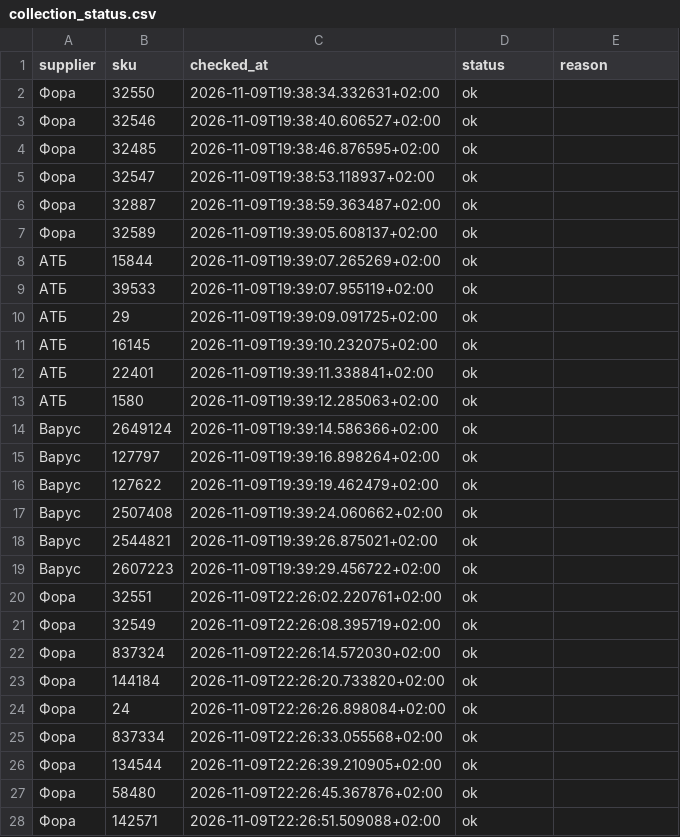
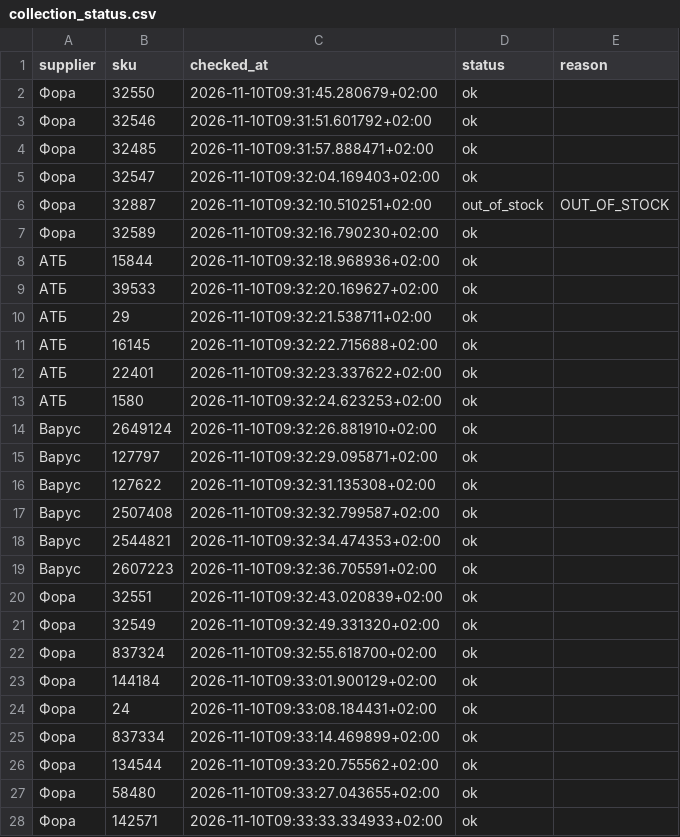
Before and after one commit to Divisible/supplier-price-monitor, a CSV file: data/collection_status.csv, drawn as a sheet; only a part is shown; the diff covers the shown part only.

```diff
--- a/data/collection_status.csv
+++ b/data/collection_status.csv
@@ -1,28 +1,28 @@
 supplier,sku,checked_at,status,reason
-Фора,32550,2026-11-09T19:38:34.332631+02:00,ok,
-Фора,32546,2026-11-09T19:38:40.606527+02:00,ok,
-Фора,32485,2026-11-09T19:38:46.876595+02:00,ok,
-Фора,32547,2026-11-09T19:38:53.118937+02:00,ok,
-Фора,32887,2026-11-09T19:38:59.363487+02:00,ok,
-Фора,32589,2026-11-09T19:39:05.608137+02:00,ok,
-АТБ,15844,2026-11-09T19:39:07.265269+02:00,ok,
-АТБ,39533,2026-11-09T19:39:07.955119+02:00,ok,
-АТБ,29,2026-11-09T19:39:09.091725+02:00,ok,
-АТБ,16145,2026-11-09T19:39:10.232075+02:00,ok,
-АТБ,22401,2026-11-09T19:39:11.338841+02:00,ok,
-АТБ,1580,2026-11-09T19:39:12.285063+02:00,ok,
-Варус,2649124,2026-11-09T19:39:14.586366+02:00,ok,
-Варус,127797,2026-11-09T19:39:16.898264+02:00,ok,
-Варус,127622,2026-11-09T19:39:19.462479+02:00,ok,
-Варус,2507408,2026-11-09T19:39:24.060662+02:00,ok,
-Варус,2544821,2026-11-09T19:39:26.875021+02:00,ok,
-Варус,2607223,2026-11-09T19:39:29.456722+02:00,ok,
-Фора,32551,2026-11-09T22:26:02.220761+02:00,ok,
-Фора,32549,2026-11-09T22:26:08.395719+02:00,ok,
-Фора,837324,2026-11-09T22:26:14.572030+02:00,ok,
-Фора,144184,2026-11-09T22:26:20.733820+02:00,ok,
-Фора,24,2026-11-09T22:26:26.898084+02:00,ok,
-Фора,837334,2026-11-09T22:26:33.055568+02:00,ok,
-Фора,134544,2026-11-09T22:26:39.210905+02:00,ok,
-Фора,58480,2026-11-09T22:26:45.367876+02:00,ok,
-Фора,142571,2026-11-09T22:26:51.509088+02:00,ok,
+Фора,32550,2026-11-10T09:31:45.280679+02:00,ok,
+Фора,32546,2026-11-10T09:31:51.601792+02:00,ok,
+Фора,32485,2026-11-10T09:31:57.888471+02:00,ok,
+Фора,32547,2026-11-10T09:32:04.169403+02:00,ok,
+Фора,32887,2026-11-10T09:32:10.510251+02:00,out_of_stock,OUT_OF_STOCK
+Фора,32589,2026-11-10T09:32:16.790230+02:00,ok,
+АТБ,15844,2026-11-10T09:32:18.968936+02:00,ok,
+АТБ,39533,2026-11-10T09:32:20.169627+02:00,ok,
+АТБ,29,2026-11-10T09:32:21.538711+02:00,ok,
+АТБ,16145,2026-11-10T09:32:22.715688+02:00,ok,
+АТБ,22401,2026-11-10T09:32:23.337622+02:00,ok,
+АТБ,1580,2026-11-10T09:32:24.623253+02:00,ok,
+Варус,2649124,2026-11-10T09:32:26.881910+02:00,ok,
+Варус,127797,2026-11-10T09:32:29.095871+02:00,ok,
+Варус,127622,2026-11-10T09:32:31.135308+02:00,ok,
+Варус,2507408,2026-11-10T09:32:32.799587+02:00,ok,
+Варус,2544821,2026-11-10T09:32:34.474353+02:00,ok,
+Варус,2607223,2026-11-10T09:32:36.705591+02:00,ok,
+Фора,32551,2026-11-10T09:32:43.020839+02:00,ok,
+Фора,32549,2026-11-10T09:32:49.331320+02:00,ok,
+Фора,837324,2026-11-10T09:32:55.618700+02:00,ok,
+Фора,144184,2026-11-10T09:33:01.900129+02:00,ok,
+Фора,24,2026-11-10T09:33:08.184431+02:00,ok,
+Фора,837334,2026-11-10T09:33:14.469899+02:00,ok,
+Фора,134544,2026-11-10T09:33:20.755562+02:00,ok,
+Фора,58480,2026-11-10T09:33:27.043655+02:00,ok,
+Фора,142571,2026-11-10T09:33:33.334933+02:00,ok,
```
Also changed, not shown: 24 edited cells elsewhere in this file, 1 other file.
